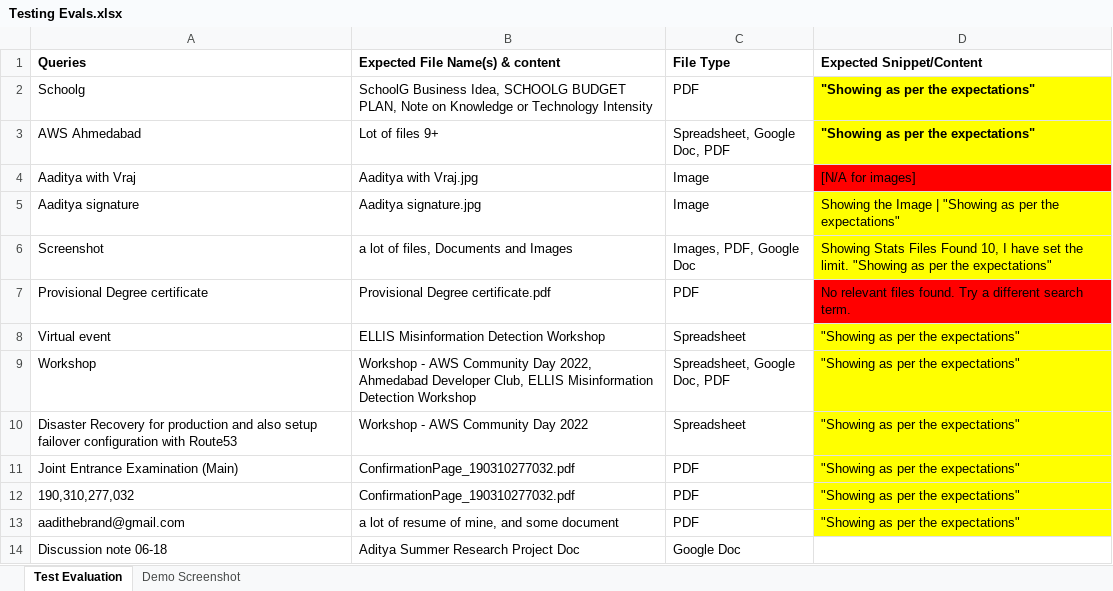
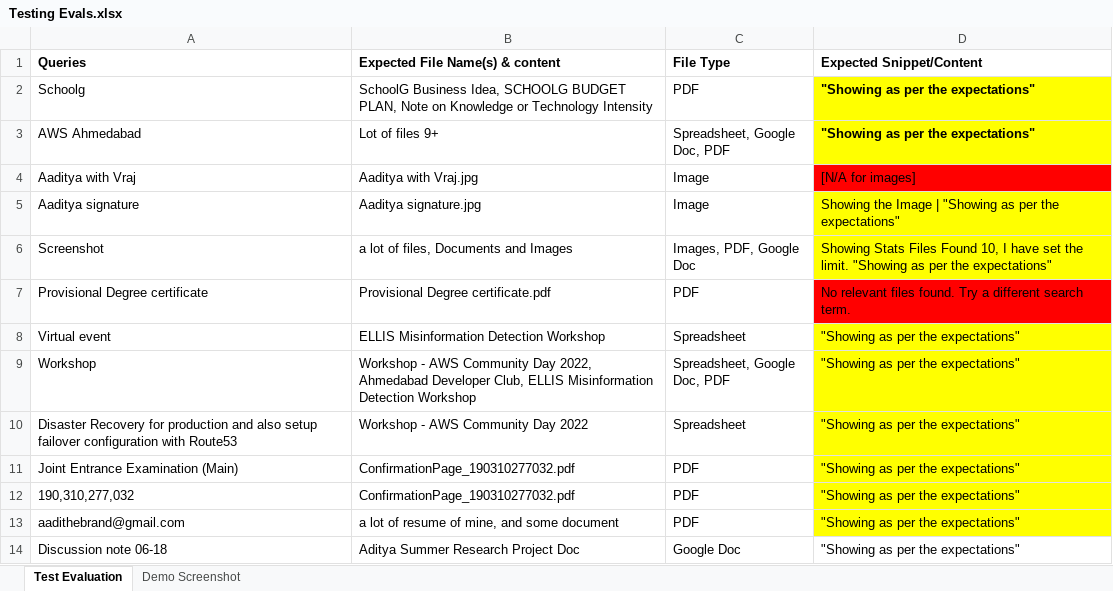
Before and after one commit to aadii0408/AI-Drive-Pilot, an Excel workbook: Testing Evals.xlsx, sheet Test Evaluation, drawn as a sheet; values as stored, in another font and other column widths than the file's, no borders; the diff names each change by its address in the sheet, - before the commit and + after, or states it on an @@ line.

```diff
--- a/Testing Evals.xlsx (sheet Test Evaluation)
+++ b/Testing Evals.xlsx (sheet Test Evaluation)
-D14 (Expected Snippet/Content): (empty)
+D14 (Expected Snippet/Content): "Showing as per the expectations"
```
Also changed, not shown: 2 other files.
